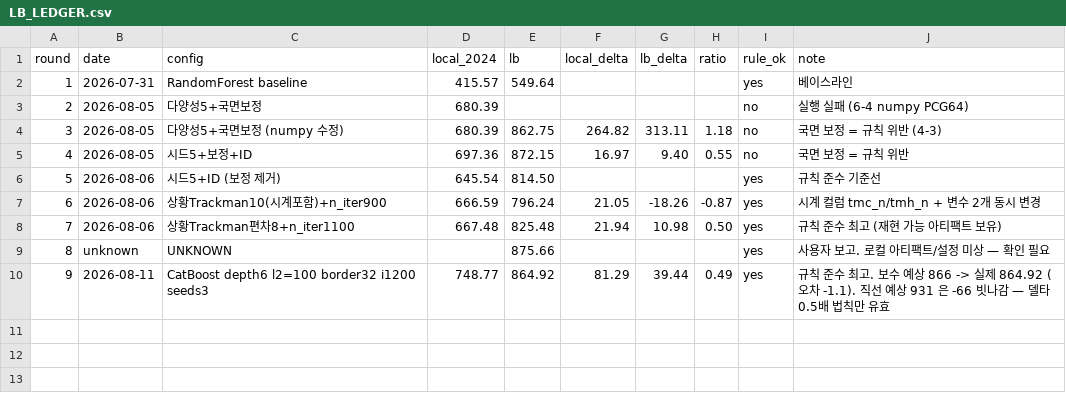
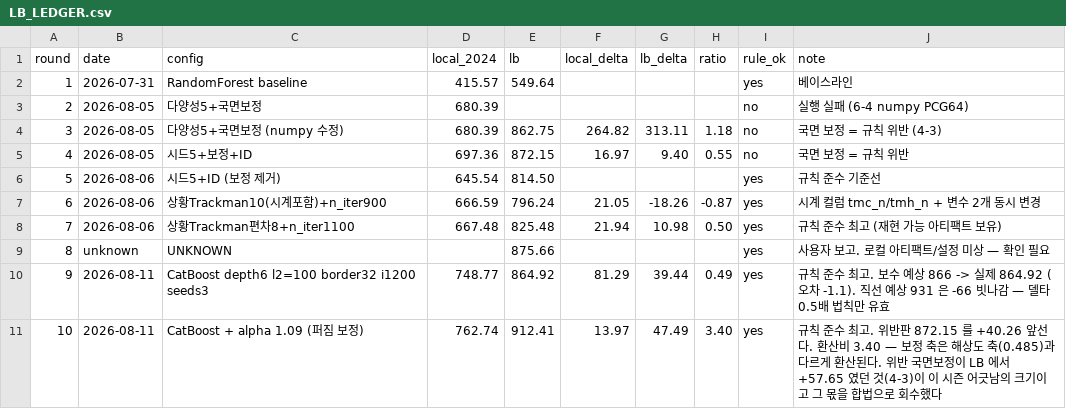
Before and after one commit to hoo743-ui/LG_Aimers09, a CSV file: LB_LEDGER.csv, drawn as a sheet.

```diff
--- a/LB_LEDGER.csv
+++ b/LB_LEDGER.csv
@@ -10 +10,2 @@ round,date,config,local_2024,lb,local_delta,lb_delta,ratio,rule_ok,note
 9,2026-08-11,CatBoost depth6 l2=100 border32 i1200 seeds3,748.77,864.92,81.29,39.44,0.49,yes,규칙 준수 최고. 보수 예상 866 -> 실제 864.92 (오차 -1.1). 직선 예상 931 은 -66 빗나감 — 델타 0.5배 법칙만 유효
+10,2026-08-11,CatBoost + alpha 1.09 (퍼짐 보정),762.74,912.41,13.97,47.49,3.40,yes,규칙 준수 최고. 위반판 872.15 를 +40.26 앞선다. 환산비 3.40 — 보정 축은 해상도 축(0.485)과 다르게 환산된다. 위반 국면보정이 LB 에서 +57.65 였던 것(4-3)이 이 시즌 어긋남의 크기이고 그 몫을 합법으로 회수했다
```
Also changed, not shown: 4 other files.
